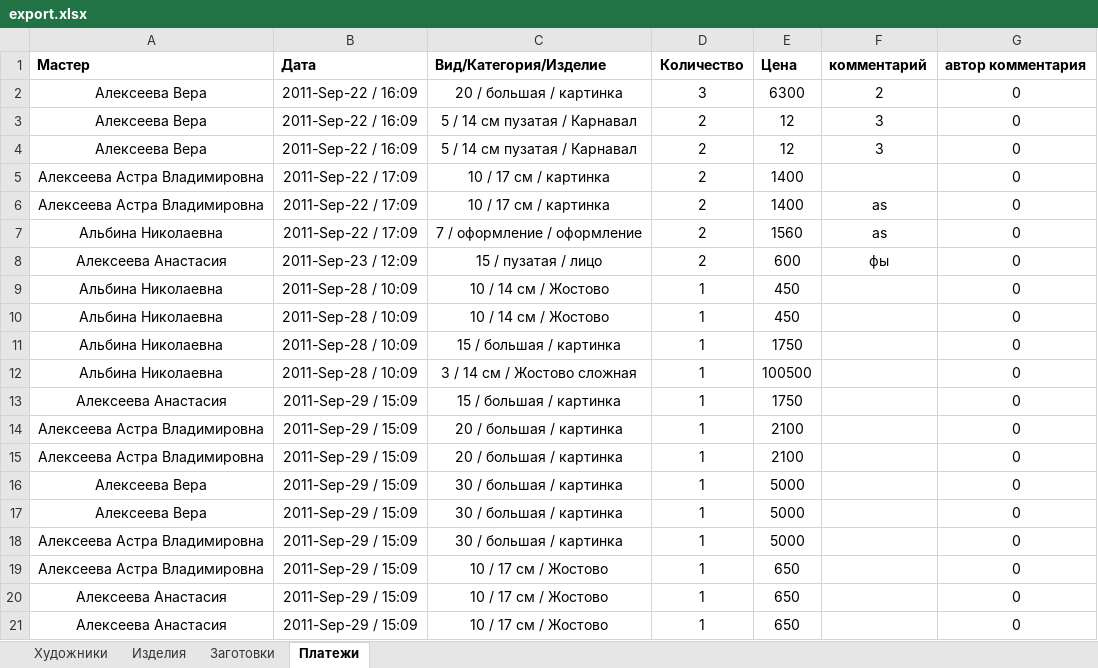
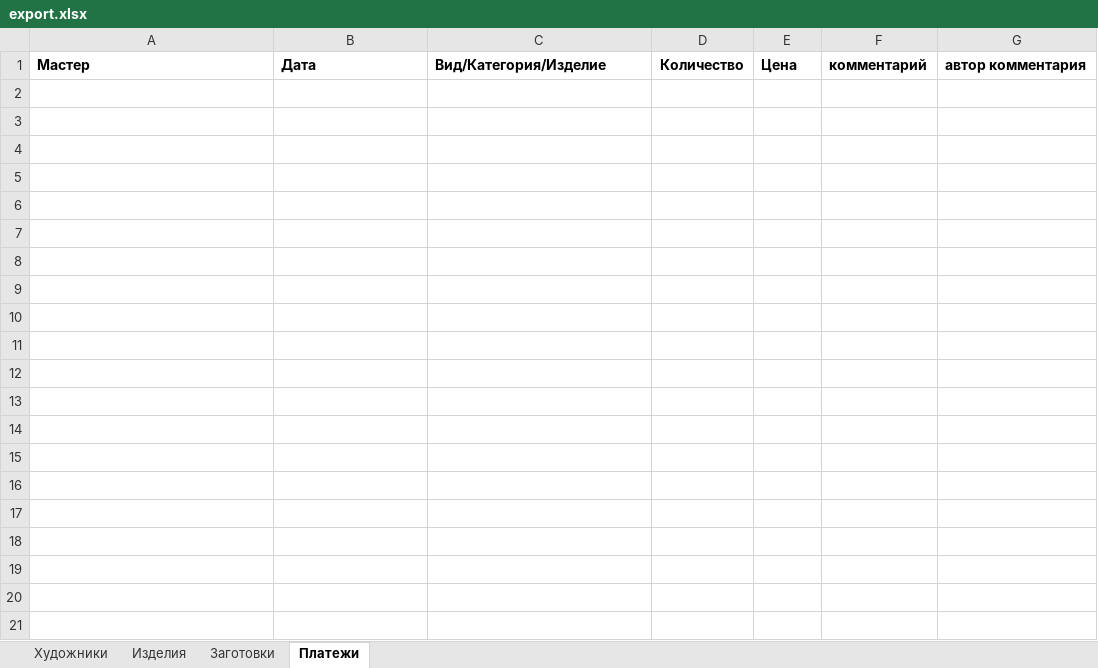
Before and after one commit to Thormill/Hudo, an Excel workbook: files/export.xlsx, sheet Платежи, drawn as a sheet; only a part is shown; values as stored, in another font and other column widths than the file's, no borders; the diff covers the shown part only; the diff names each change by its address in the sheet, - before the commit and + after, or states it on an @@ line.

```diff
--- a/files/export.xlsx (sheet Платежи)
+++ b/files/export.xlsx (sheet Платежи)
-row 2: Алексеева Вера | 2011-Sep-22 / 16:09 | 20 / большая / картинка | 3 | 6300 | 2 | 0
-row 3: Алексеева Вера | 2011-Sep-22 / 16:09 | 5 / 14 см пузатая / Карнавал | 2 | 12 | 3 | 0
-row 4: Алексеева Вера | 2011-Sep-22 / 16:09 | 5 / 14 см пузатая / Карнавал | 2 | 12 | 3 | 0
-row 5: Алексеева Астра Владимировна | 2011-Sep-22 / 17:09 | 10 / 17 см / картинка | 2 | 1400 |  | 0
-row 6: Алексеева Астра Владимировна | 2011-Sep-22 / 17:09 | 10 / 17 см / картинка | 2 | 1400 | as | 0
-row 7: Альбина Николаевна | 2011-Sep-22 / 17:09 | 7 / оформление / оформление | 2 | 1560 | as | 0
-row 8: Алексеева Анастасия | 2011-Sep-23 / 12:09 | 15 / пузатая / лицо | 2 | 600 | фы | 0
-row 9: Альбина Николаевна | 2011-Sep-28 / 10:09 | 10 / 14 см / Жостово | 1 | 450 |  | 0
-row 10: Альбина Николаевна | 2011-Sep-28 / 10:09 | 10 / 14 см / Жостово | 1 | 450 |  | 0
-row 11: Альбина Николаевна | 2011-Sep-28 / 10:09 | 15 / большая / картинка | 1 | 1750 |  | 0
-row 12: Альбина Николаевна | 2011-Sep-28 / 10:09 | 3 / 14 см / Жостово сложная | 1 | 100500 |  | 0
-row 13: Алексеева Анастасия | 2011-Sep-29 / 15:09 | 15 / большая / картинка | 1 | 1750 |  | 0
-row 14: Алексеева Астра Владимировна | 2011-Sep-29 / 15:09 | 20 / большая / картинка | 1 | 2100 |  | 0
-row 15: Алексеева Астра Владимировна | 2011-Sep-29 / 15:09 | 20 / большая / картинка | 1 | 2100 |  | 0
-row 16: Алексеева Вера | 2011-Sep-29 / 15:09 | 30 / большая / картинка | 1 | 5000 |  | 0
-row 17: Алексеева Вера | 2011-Sep-29 / 15:09 | 30 / большая / картинка | 1 | 5000 |  | 0
-row 18: Алексеева Астра Владимировна | 2011-Sep-29 / 15:09 | 30 / большая / картинка | 1 | 5000 |  | 0
-row 19: Алексеева Астра Владимировна | 2011-Sep-29 / 15:09 | 10 / 17 см / Жостово | 1 | 650 |  | 0
-row 20: Алексеева Анастасия | 2011-Sep-29 / 15:09 | 10 / 17 см / Жостово | 1 | 650 |  | 0
-row 21: Алексеева Анастасия | 2011-Sep-29 / 15:09 | 10 / 17 см / Жостово | 1 | 650 |  | 0
```
Also changed, not shown: 20 removed rows elsewhere in this sheet, sheet Изделия, sheet Художники, 5 other files.
